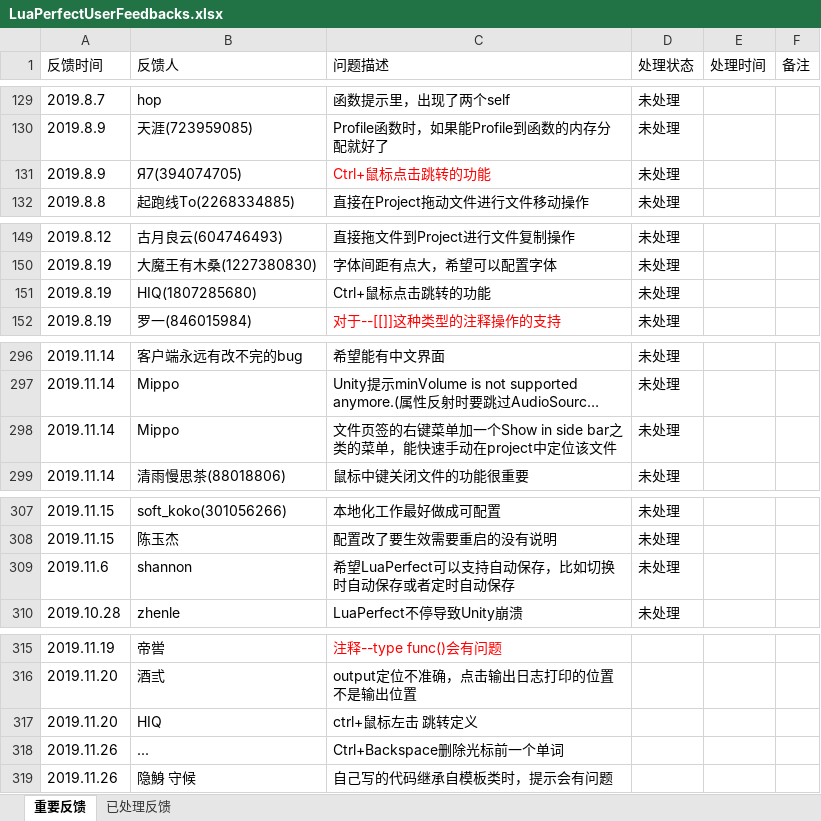
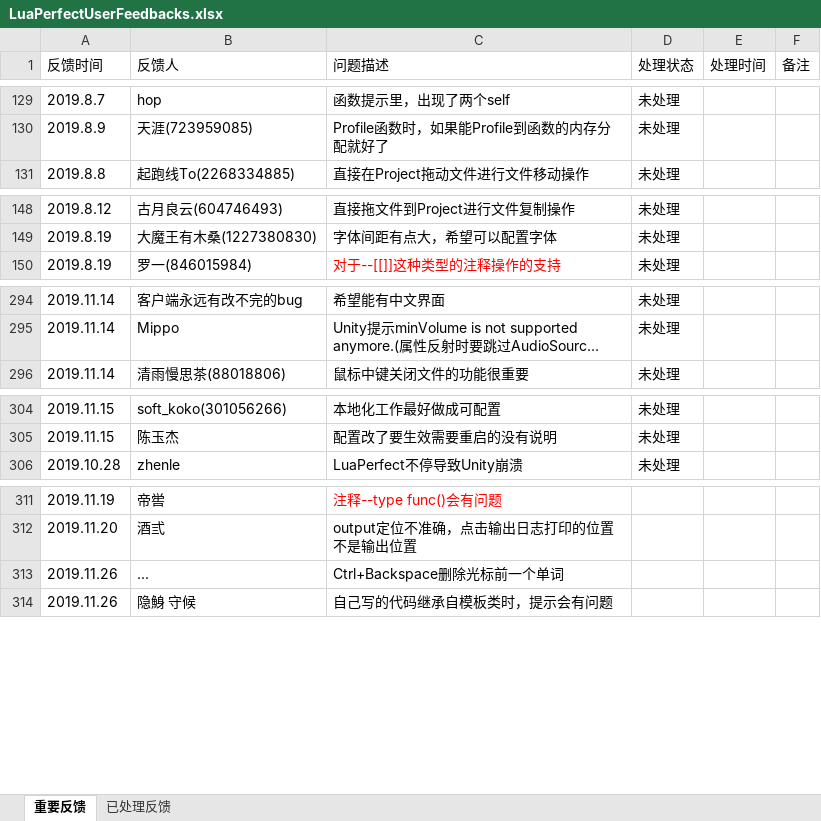
Before and after one commit to jiangzheng1986/LuaPerfect, an Excel workbook: Docs/LuaPerfectUserFeedbacks.xlsx, sheet 重要反馈, drawn as a sheet; only a part is shown, gaps mark what is left out; long unchanged cells end in …; values as stored, in another font and other column widths than the file's, no borders; the diff names each change by its address in the sheet, - before the commit and + after, or states it on an @@ line.

```diff
--- a/Docs/LuaPerfectUserFeedbacks.xlsx (sheet 重要反馈)
+++ b/Docs/LuaPerfectUserFeedbacks.xlsx (sheet 重要反馈)
-row 131: 2019.8.9 | Я7(394074705) | Ctrl+鼠标点击跳转的功能 | 未处理
-row 151: 2019.8.19 | HIQ(1807285680) | Ctrl+鼠标点击跳转的功能 | 未处理
-row 298: 2019.11.14 | Mippo | 文件页签的右键菜单加一个Show in side bar之类的菜单，能快速手动在project中定位该文件 | 未处理
-row 309: 2019.11.6 | shannon | 希望LuaPerfect可以支持自动保存，比如切换时自动保存或者定时自动保存 | 未处理
-row 317: 2019.11.20 | HIQ | ctrl+鼠标左击 跳转定义
```
Also changed, not shown: sheet 已处理反馈.
